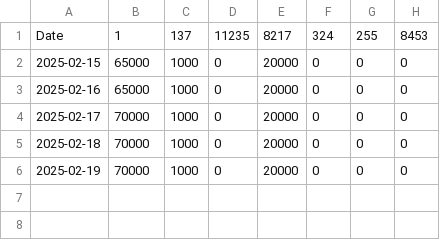
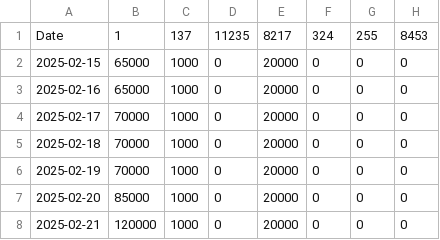
Before and after one commit to kgen-protocol/static_values, a CSV file: uaw_cap_limit_data_per_chain.csv, drawn as a sheet; the diff names each change by its address in the sheet, - before the commit and + after, or states it on an @@ line.

Commit message:
Update uaw_cap_limit_data_per_chain.csv
Added for 20 and 21-Feb

```diff
--- a/uaw_cap_limit_data_per_chain.csv
+++ b/uaw_cap_limit_data_per_chain.csv
+row 7: 2025-02-20 | 85000 | 1000 | 0 | 20000 | 0 | 0 | 0
+row 8: 2025-02-21 | 120000 | 1000 | 0 | 20000 | 0 | 0 | 0
```
